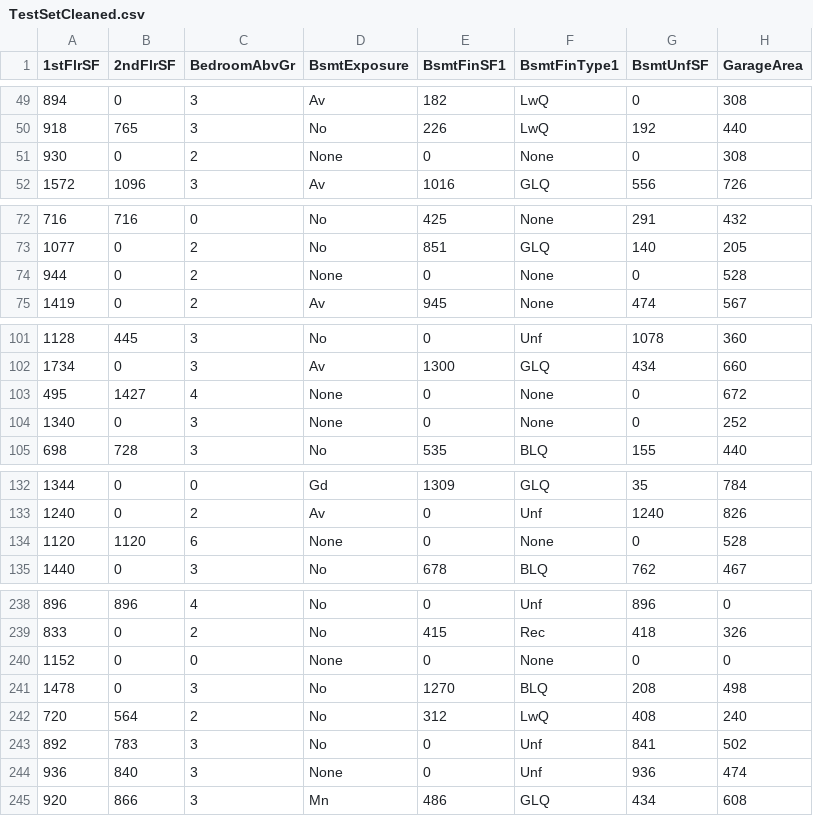
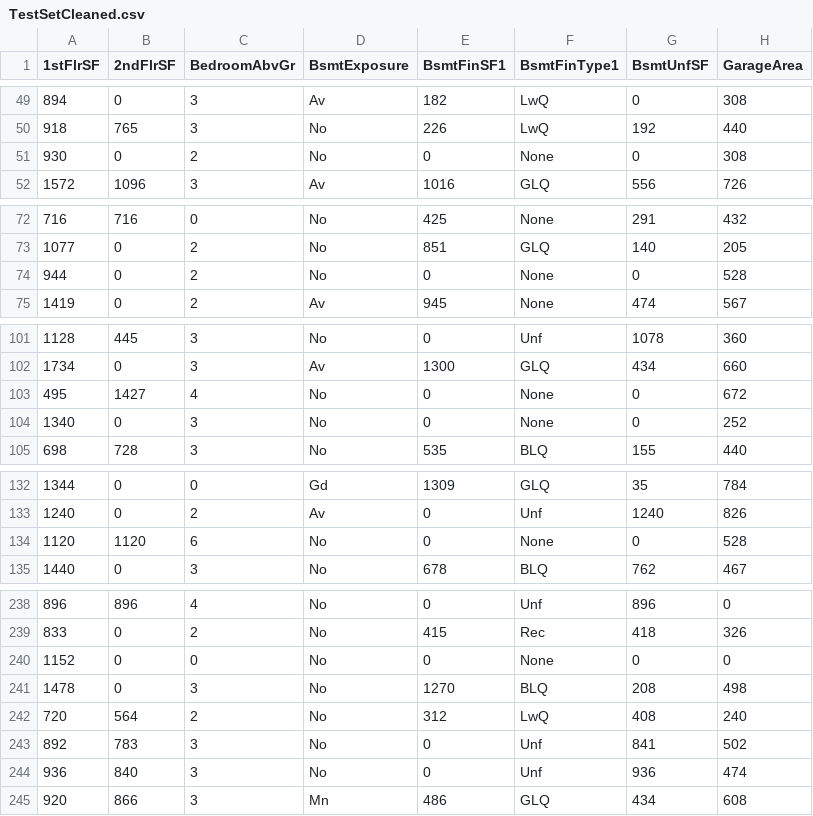
Before and after one commit to gfpkelly1986/milestone-project-heritage-housing-issues, a CSV file: outputs/datasets/cleaned/TestSetCleaned.csv, drawn as a sheet; only a part is shown, gaps mark what is left out; the diff covers the shown part only; the diff names each change by its address in the sheet, - before the commit and + after, or states it on an @@ line.

```diff
--- a/outputs/datasets/cleaned/TestSetCleaned.csv
+++ b/outputs/datasets/cleaned/TestSetCleaned.csv
-D51 (BsmtExposure): None
+D51 (BsmtExposure): No
-D74 (BsmtExposure): None
+D74 (BsmtExposure): No
-D103:D104 (BsmtExposure): None
+D103:D104 (BsmtExposure): No
-D134 (BsmtExposure): None
+D134 (BsmtExposure): No
-D240 (BsmtExposure): None
+D240 (BsmtExposure): No
-D244 (BsmtExposure): None
+D244 (BsmtExposure): No
```
Also changed, not shown: 3 edited cells elsewhere in this file, outputs/datasets/cleaned/TrainSetCleaned.csv, outputs/datasets/collection/original_no_nan.csv, 10 other files.
